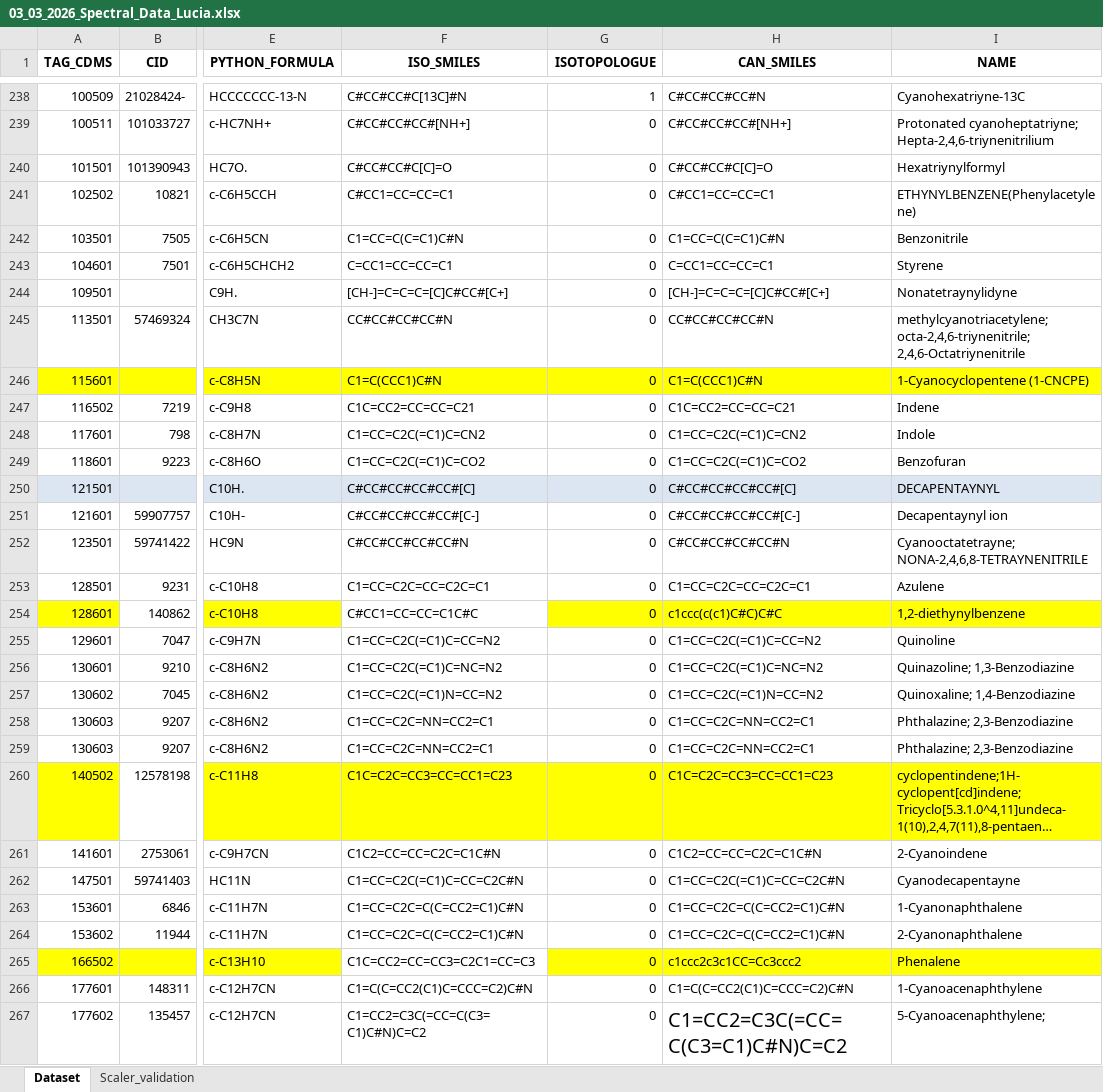
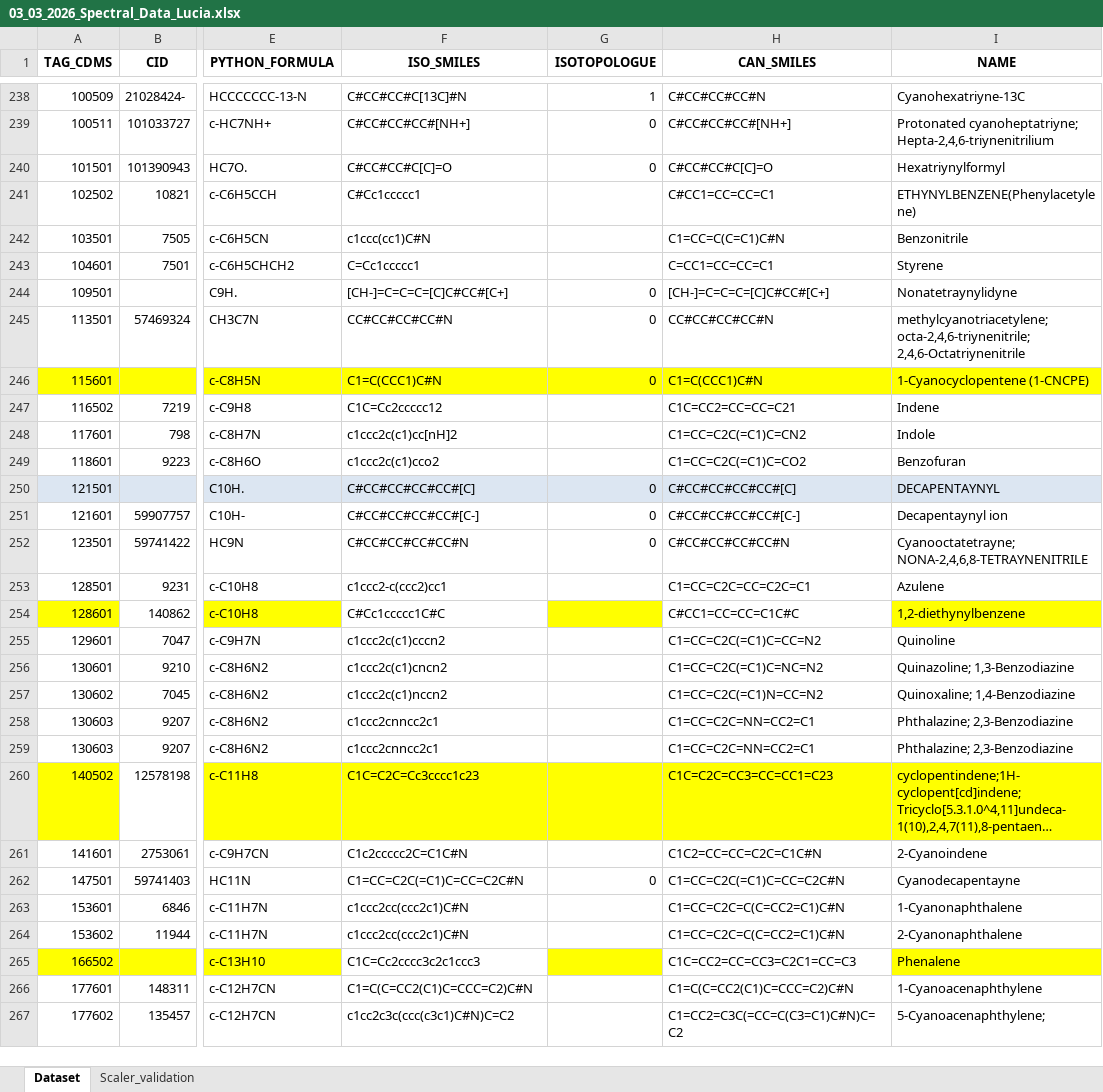
Before and after one commit to daniydlh/umda, an Excel workbook: astrochemml/data/03_03_2026_Spectral_Data_Lucia.xlsx, sheet Dataset, drawn as a sheet; only a part is shown, gaps mark what is left out; long unchanged cells end in …; values as stored, in another font and other column widths than the file's, no borders; conditional formats not drawn; the diff covers the shown part only; the diff names each change by its address in the sheet, - before the commit and + after, or states it on an @@ line.

Commit message:
Results reproduced for paper dataset (87 molecules) - 800 samples (Bstrapping) - worse without bootstrapping

```diff
--- a/astrochemml/data/03_03_2026_Spectral_Data_Lucia.xlsx (sheet Dataset)
+++ b/astrochemml/data/03_03_2026_Spectral_Data_Lucia.xlsx (sheet Dataset)
-F241 (ISO_SMILES): C#CC1=CC=CC=C1
+F241 (ISO_SMILES): C#Cc1ccccc1
-G241:G243 (ISOTOPOLOGUE): 0
+G241:G243 (ISOTOPOLOGUE): (empty)
-F242 (ISO_SMILES): C1=CC=C(C=C1)C#N
+F242 (ISO_SMILES): c1ccc(cc1)C#N
-F243 (ISO_SMILES): C=CC1=CC=CC=C1
+F243 (ISO_SMILES): C=Cc1ccccc1
-F247 (ISO_SMILES): C1C=CC2=CC=CC=C21
+F247 (ISO_SMILES): C1C=Cc2ccccc12
-G247:G249 (ISOTOPOLOGUE): 0
+G247:G249 (ISOTOPOLOGUE): (empty)
-F248 (ISO_SMILES): C1=CC=C2C(=C1)C=CN2
+F248 (ISO_SMILES): c1ccc2c(c1)cc[nH]2
-F249 (ISO_SMILES): C1=CC=C2C(=C1)C=CO2
+F249 (ISO_SMILES): c1ccc2c(c1)cco2
-F253 (ISO_SMILES): C1=CC=C2C=CC=C2C=C1
+F253 (ISO_SMILES): c1ccc2-c(ccc2)cc1
-G253:G261 (ISOTOPOLOGUE): 0
+G253:G261 (ISOTOPOLOGUE): (empty)
-F254 (ISO_SMILES): C#CC1=CC=CC=C1C#C
+F254 (ISO_SMILES): C#Cc1ccccc1C#C
-H254 (CAN_SMILES): c1ccc(c(c1)C#C)C#C
+H254 (CAN_SMILES): C#CC1=CC=CC=C1C#C
-H254 fill: #FFFF00
+H254 fill: none
-F255 (ISO_SMILES): C1=CC=C2C(=C1)C=CC=N2
+F255 (ISO_SMILES): c1ccc2c(c1)cccn2
-F256 (ISO_SMILES): C1=CC=C2C(=C1)C=NC=N2
+F256 (ISO_SMILES): c1ccc2c(c1)cncn2
-F257 (ISO_SMILES): C1=CC=C2C(=C1)N=CC=N2
+F257 (ISO_SMILES): c1ccc2c(c1)nccn2
-F258:F259 (ISO_SMILES): C1=CC=C2C=NN=CC2=C1
+F258:F259 (ISO_SMILES): c1ccc2cnncc2c1
-F260 (ISO_SMILES): C1C=C2C=CC3=CC=CC1=C23
+F260 (ISO_SMILES): C1C=C2C=Cc3cccc1c23
-F261 (ISO_SMILES): C1C2=CC=CC=C2C=C1C#N
+F261 (ISO_SMILES): C1c2ccccc2C=C1C#N
-F263:F264 (ISO_SMILES): C1=CC=C2C=C(C=CC2=C1)C#N
+F263:F264 (ISO_SMILES): c1ccc2cc(ccc2c1)C#N
-G263:G267 (ISOTOPOLOGUE): 0
+G263:G267 (ISOTOPOLOGUE): (empty)
-F265 (ISO_SMILES): C1C=CC2=CC=CC3=C2C1=CC=C3
+F265 (ISO_SMILES): C1C=Cc2cccc3c2c1ccc3
-H265 (CAN_SMILES): c1ccc2c3c1CC=Cc3ccc2
+H265 (CAN_SMILES): C1C=CC2=CC=CC3=C2C1=CC=C3
-H265 fill: #FFFF00
+H265 fill: none
-F267 (ISO_SMILES): C1=CC2=C3C(=CC=C(C3=C1)C#N)C=C2
+F267 (ISO_SMILES): c1cc2c3c(ccc(c3c1)C#N)C=C2
@@ H267 text size: smaller @@
```
Also changed, not shown: 60 edited cells and cell formats elsewhere in this sheet, 13 other files.
